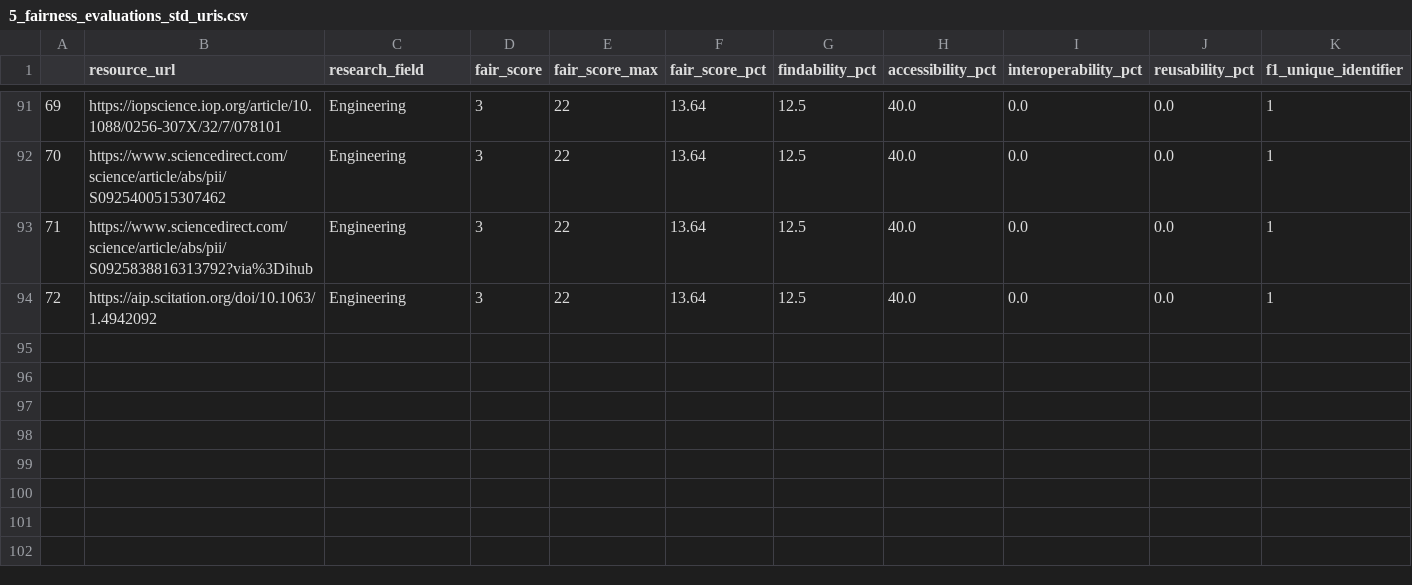
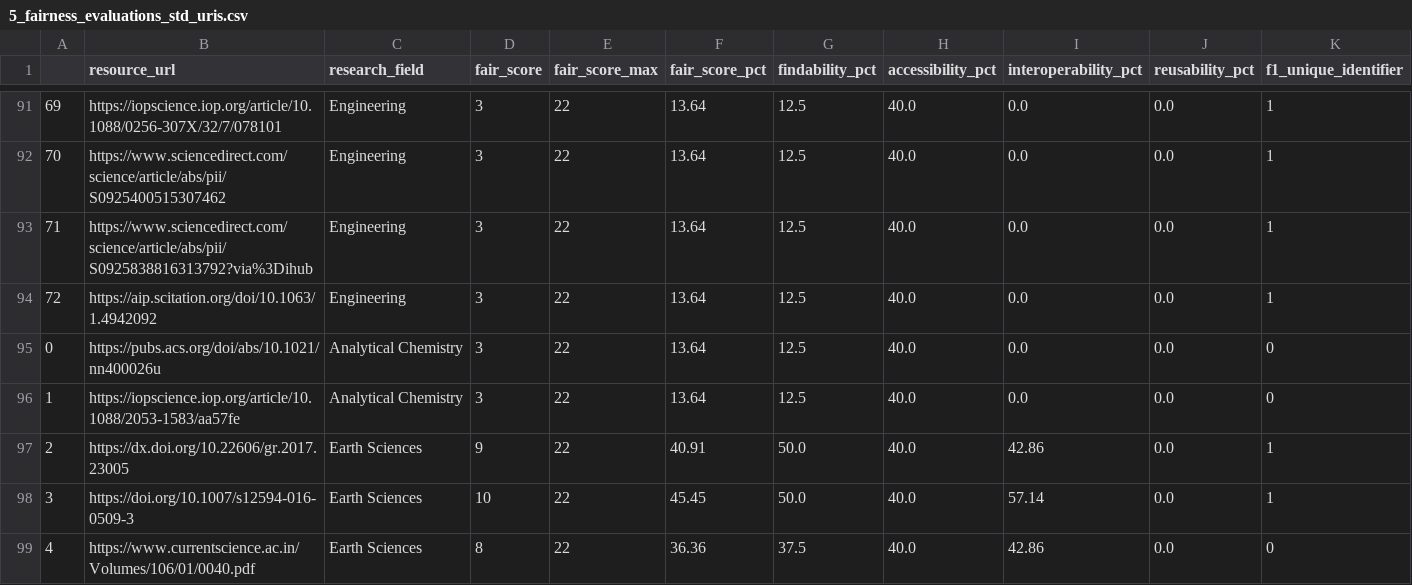
Before and after one commit to vignesh-a-s/orkg-fairness-evaluations, a CSV file: csv/5_fairness_evaluations_std_uris.csv, drawn as a sheet; only a part is shown, gaps mark what is left out; rows hold the shown columns only; the diff names each change by its address in the sheet, - before the commit and + after, or states it on an @@ line.

```diff
--- a/csv/5_fairness_evaluations_std_uris.csv
+++ b/csv/5_fairness_evaluations_std_uris.csv
+row 95: 0 | https://pubs.acs.org/doi/abs/10.1021/nn400026u | Analytical Chemistry | 3 | 22 | 13.64 | 12.5 | 40.0 | 0.0 | 0.0 | 0
+row 96: 1 | https://iopscience.iop.org/article/10.1088/2053-1583/aa57fe | Analytical Chemistry | 3 | 22 | 13.64 | 12.5 | 40.0 | 0.0 | 0.0 | 0
+row 97: 2 | https://dx.doi.org/10.22606/gr.2017.23005 | Earth Sciences | 9 | 22 | 40.91 | 50.0 | 40.0 | 42.86 | 0.0 | 1
+row 98: 3 | https://doi.org/10.1007/s12594-016-0509-3 | Earth Sciences | 10 | 22 | 45.45 | 50.0 | 40.0 | 57.14 | 0.0 | 1
+row 99: 4 | https://www.currentscience.ac.in/Volumes/106/01/0040.pdf | Earth Sciences | 8 | 22 | 36.36 | 37.5 | 40.0 | 42.86 | 0.0 | 0
```
Also changed, not shown: csv/5_fairness_evaluations_doi_uris.csv, csv/5_fairness_evaluations_orkg_uris.csv, 1 other file.
